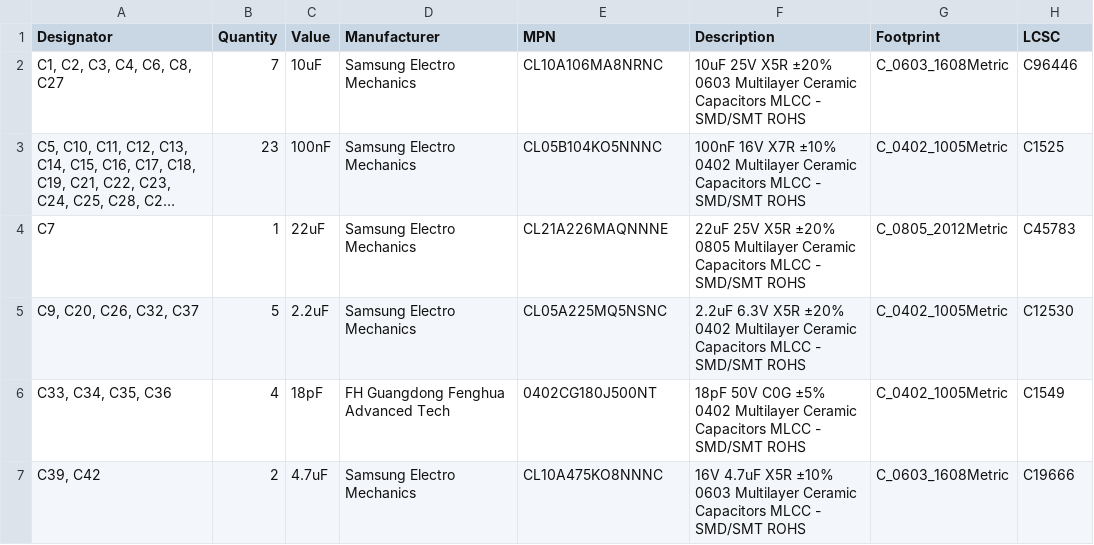
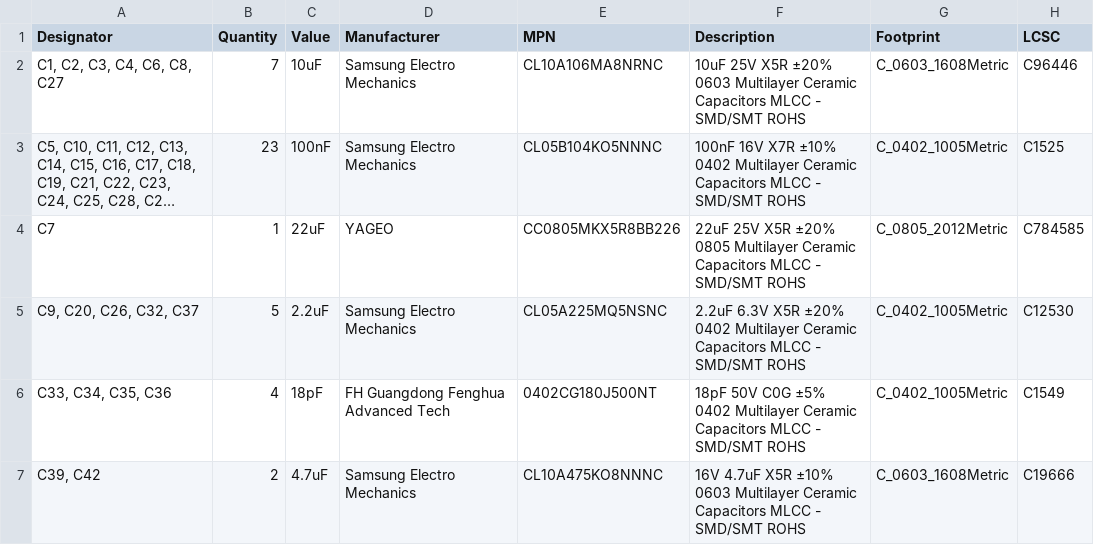
Before and after one commit to morre95/MyWirelessAndroidAutoDongle, a CSV file: hardware/f133-dongle/bom.csv, drawn as a sheet; only a part is shown; long unchanged cells end in …; the diff names each change by its address in the sheet, - before the commit and + after, or states it on an @@ line.

Commit message:
update C7 capacitor part in f133-dongle BOM
- replace Samsung CL21A226MAQNNNE with YAGEO CC0805MKX5R8BB226
- update LCSC part number to C784585

```diff
--- a/hardware/f133-dongle/bom.csv
+++ b/hardware/f133-dongle/bom.csv
-D4 (Manufacturer): Samsung Electro Mechanics
+D4 (Manufacturer): YAGEO
-E4 (MPN): CL21A226MAQNNNE
+E4 (MPN): CC0805MKX5R8BB226
-H4 (LCSC): C45783
+H4 (LCSC): C784585
```
